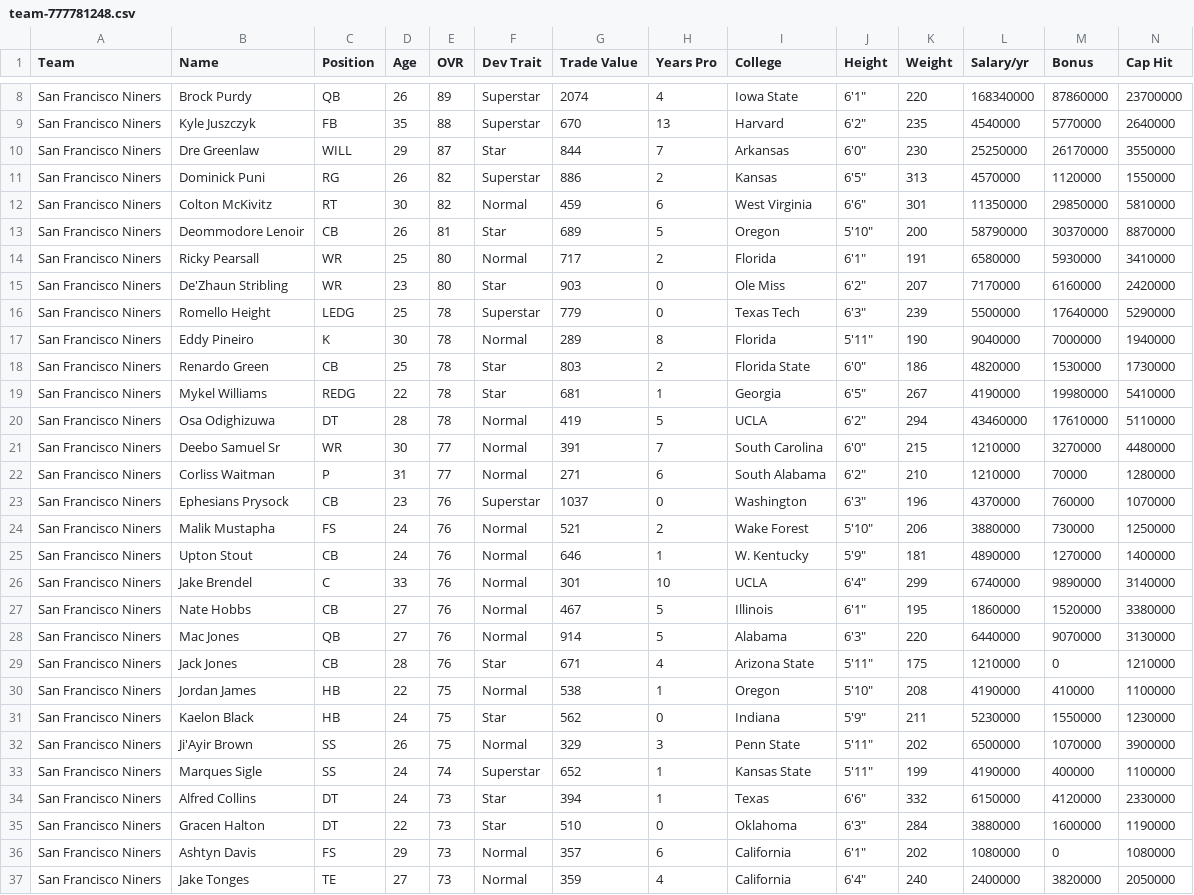
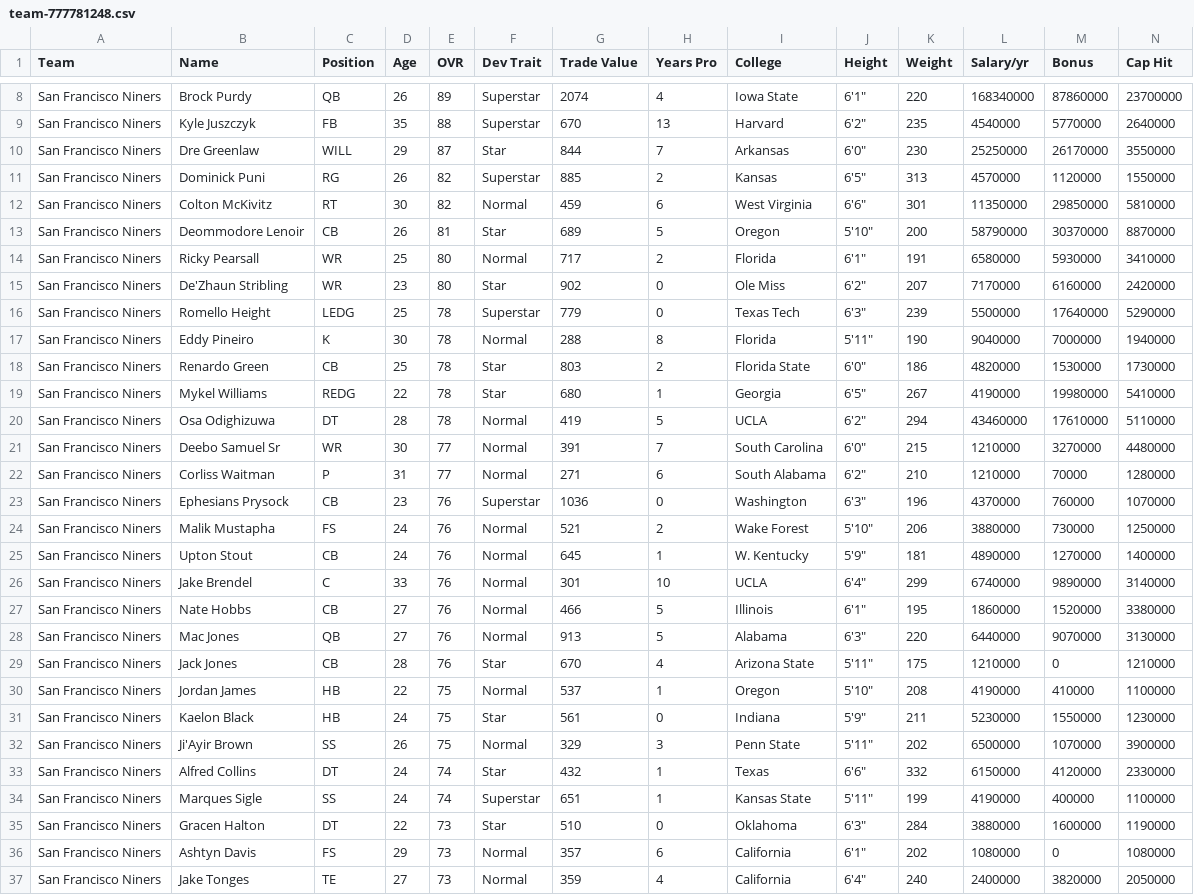
Before and after one commit to bully-league/bully-league.github.io, a CSV file: csv/team-777781248.csv, drawn as a sheet; only a part is shown, gaps mark what is left out; removed rows and columns are numbered as before the commit, all else as after; rows hold the shown columns only; the diff covers the shown part only; the diff names each change by its address in the sheet, - before the commit and + after, or states it on an @@ line.

```diff
--- a/csv/team-777781248.csv
+++ b/csv/team-777781248.csv
-G11 (Trade Value): 886
+G11 (Trade Value): 885
-G15 (Trade Value): 903
+G15 (Trade Value): 902
-G17 (Trade Value): 289
+G17 (Trade Value): 288
-G19 (Trade Value): 681
+G19 (Trade Value): 680
-G23 (Trade Value): 1037
+G23 (Trade Value): 1036
-G25 (Trade Value): 646
+G25 (Trade Value): 645
-G27 (Trade Value): 467
+G27 (Trade Value): 466
-G28 (Trade Value): 914
+G28 (Trade Value): 913
-G29 (Trade Value): 671
+G29 (Trade Value): 670
-G30 (Trade Value): 538
+G30 (Trade Value): 537
-G31 (Trade Value): 562
+G31 (Trade Value): 561
+row 33: San Francisco Niners | Alfred Collins | DT | 24 | 74 | Star | 432 | 1 | Texas | 6'6" | 332 | 6150000 | 4120000 | 2330000
-G34 (Trade Value): 652
+G34 (Trade Value): 651
-row 34: San Francisco Niners | Alfred Collins | DT | 24 | 73 | Star | 394 | 1 | Texas | 6'6" | 332 | 6150000 | 4120000 | 2330000
```
Also changed, not shown: 1 edited cell elsewhere in this file, csv/all-players.csv, csv/team-777781249.csv, 31 other files.
